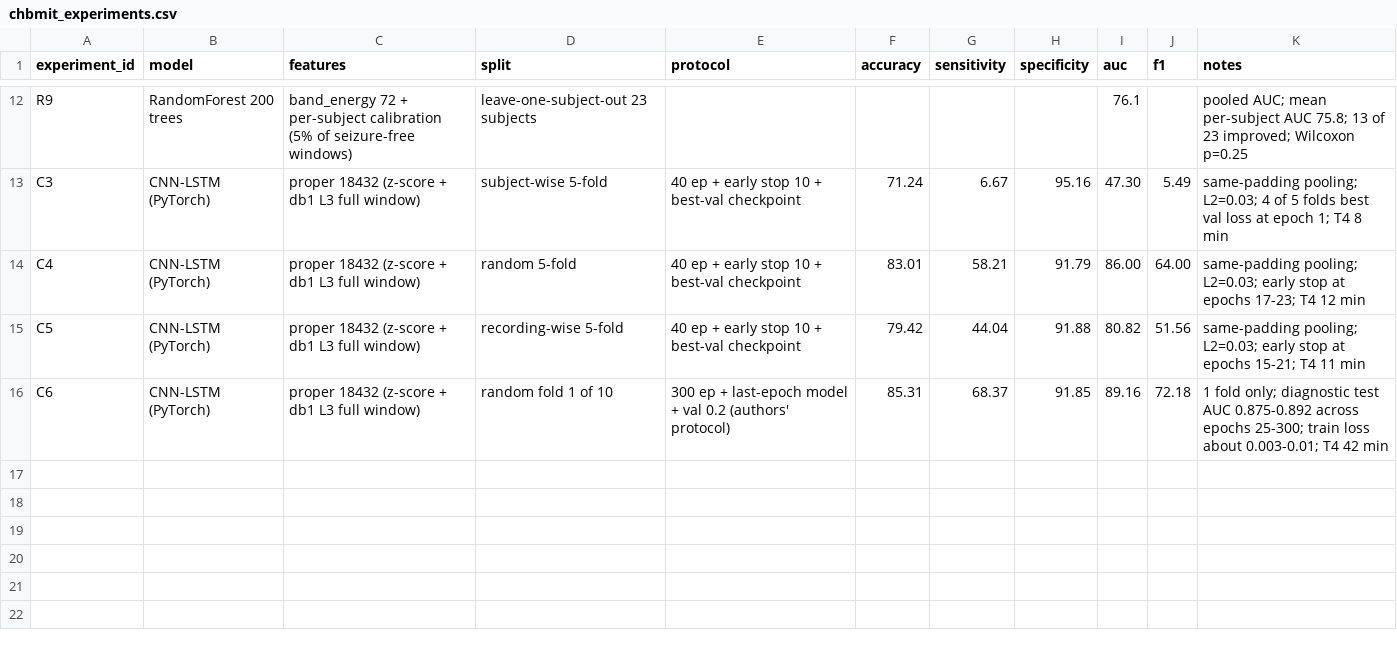
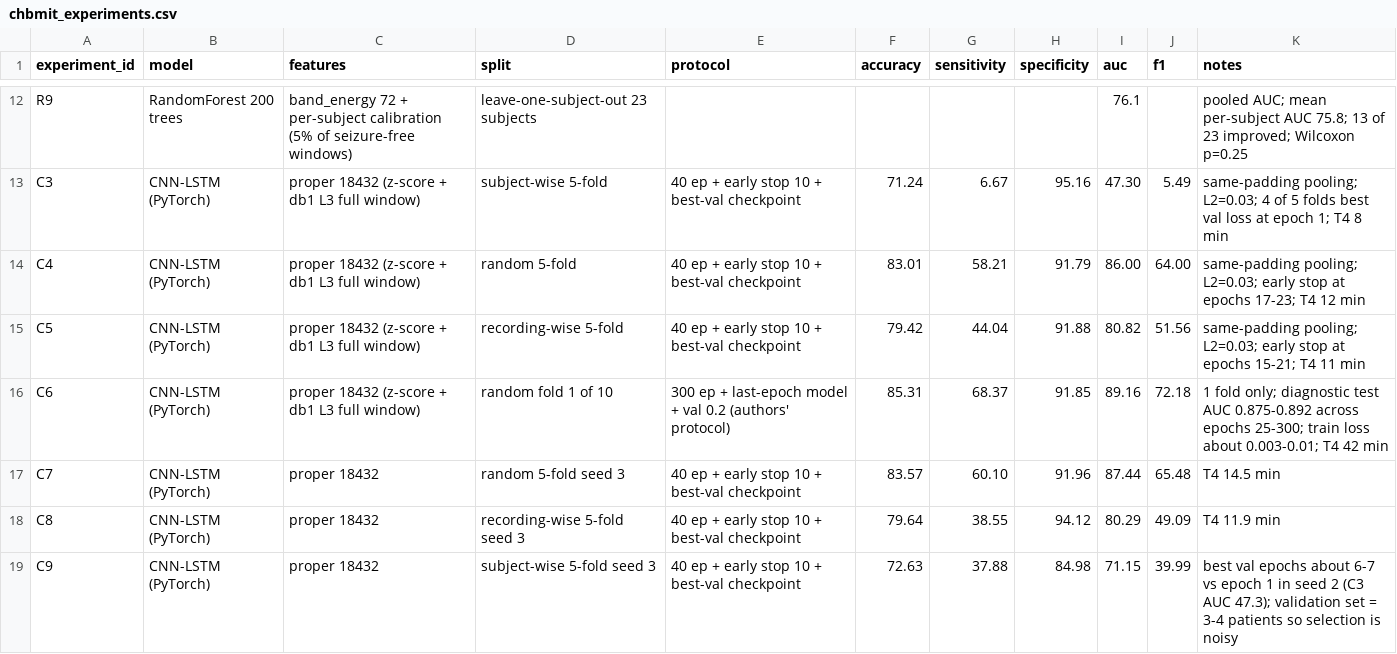
Before and after one commit to Evenjlin/eeg-seizure-detection-reproduction, a CSV file: outputs/metrics/chbmit_experiments.csv, drawn as a sheet; only a part is shown, gaps mark what is left out; the diff names each change by its address in the sheet, - before the commit and + after, or states it on an @@ line.

Commit message:
Log seed-3 runs: subject-wise AUC varies 0.47 vs 0.71 between seeds

```diff
--- a/outputs/metrics/chbmit_experiments.csv
+++ b/outputs/metrics/chbmit_experiments.csv
+row 17: C7 | CNN-LSTM (PyTorch) | proper 18432 | random 5-fold seed 3 | 40 ep + early stop 10 + best-val checkpoint | 83.57 | 60.10 | 91.96 | 87.44 | 65.48 | T4 14.5 min
+row 18: C8 | CNN-LSTM (PyTorch) | proper 18432 | recording-wise 5-fold seed 3 | 40 ep + early stop 10 + best-val checkpoint | 79.64 | 38.55 | 94.12 | 80.29 | 49.09 | T4 11.9 min
+row 19: C9 | CNN-LSTM (PyTorch) | proper 18432 | subject-wise 5-fold seed 3 | 40 ep + early stop 10 + best-val checkpoint | 72.63 | 37.88 | 84.98 | 71.15 | 39.99 | best val epochs about 6-7 vs epoch 1 in seed 2 (C3 AUC 47.3); validation set = 3-4 patients so selection is noisy
```
